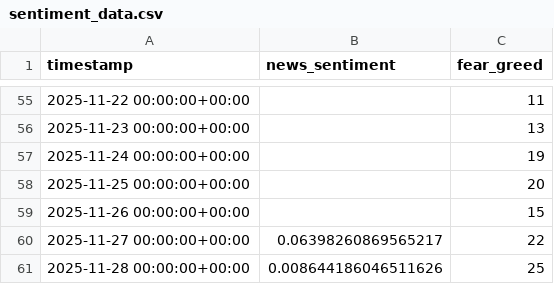
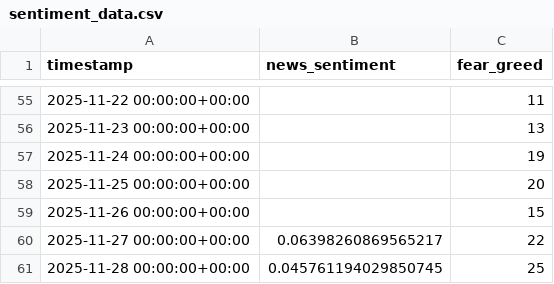
Before and after one commit to morgothals/KomplexMI_project_one, a CSV file: crypto_ai_project/data/processed/sentiment_data.csv, drawn as a sheet; only a part is shown, gaps mark what is left out.

```diff
--- a/crypto_ai_project/data/processed/sentiment_data.csv
+++ b/crypto_ai_project/data/processed/sentiment_data.csv
@@ -60,2 +60,2 @@ timestamp,news_sentiment,fear_greed
 2025-11-27 00:00:00+00:00,0.06398260869565217,22
-2025-11-28 00:00:00+00:00,0.008644186046511626,25
+2025-11-28 00:00:00+00:00,0.045761194029850745,25
```
Also changed, not shown: crypto_ai_project/data/market_data.csv, crypto_ai_project/data/processed/training_sentiment_features.csv, 6 other files.
